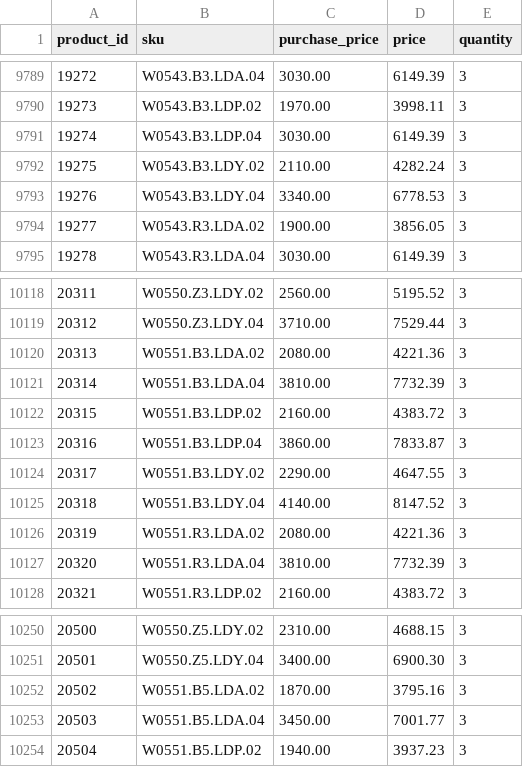
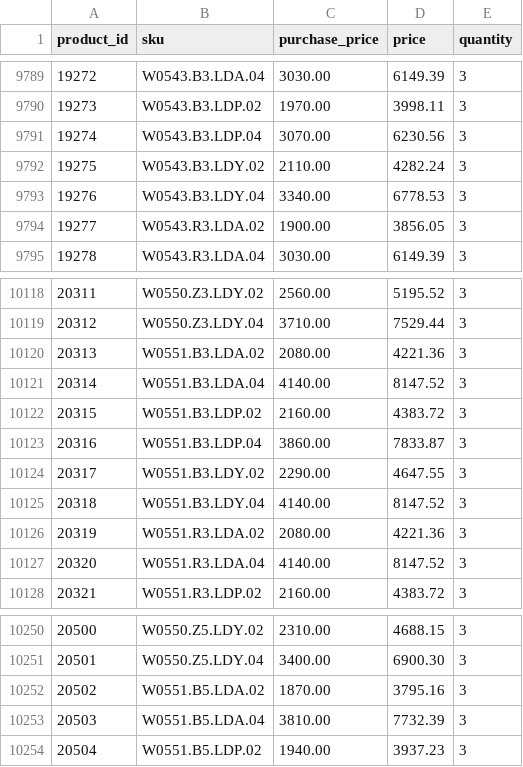
Before and after one commit to G-LOVRIN/BestDiamonds-CSV, a CSV file: diamonds-prices-quantity.csv, drawn as a sheet; only a part is shown, gaps mark what is left out; the diff covers the shown part only.

```diff
--- a/diamonds-prices-quantity.csv
+++ b/diamonds-prices-quantity.csv
@@ -9790,3 +9790,3 @@ product_id,sku,purchase_price,price,quantity
 19273,W0543.B3.LDP.02,1970.00,3998.11,3
-19274,W0543.B3.LDP.04,3030.00,6149.39,3
+19274,W0543.B3.LDP.04,3070.00,6230.56,3
 19275,W0543.B3.LDY.02,2110.00,4282.24,3
@@ -10120,3 +10120,3 @@ product_id,sku,purchase_price,price,quantity
 20313,W0551.B3.LDA.02,2080.00,4221.36,3
-20314,W0551.B3.LDA.04,3810.00,7732.39,3
+20314,W0551.B3.LDA.04,4140.00,8147.52,3
 20315,W0551.B3.LDP.02,2160.00,4383.72,3
@@ -10126,3 +10126,3 @@ product_id,sku,purchase_price,price,quantity
 20319,W0551.R3.LDA.02,2080.00,4221.36,3
-20320,W0551.R3.LDA.04,3810.00,7732.39,3
+20320,W0551.R3.LDA.04,4140.00,8147.52,3
 20321,W0551.R3.LDP.02,2160.00,4383.72,3
@@ -10252,3 +10252,3 @@ product_id,sku,purchase_price,price,quantity
 20502,W0551.B5.LDA.02,1870.00,3795.16,3
-20503,W0551.B5.LDA.04,3450.00,7001.77,3
+20503,W0551.B5.LDA.04,3810.00,7732.39,3
 20504,W0551.B5.LDP.02,1940.00,3937.23,3
```
Also changed, not shown: 12 edited cells elsewhere in this file, 1 other file.
